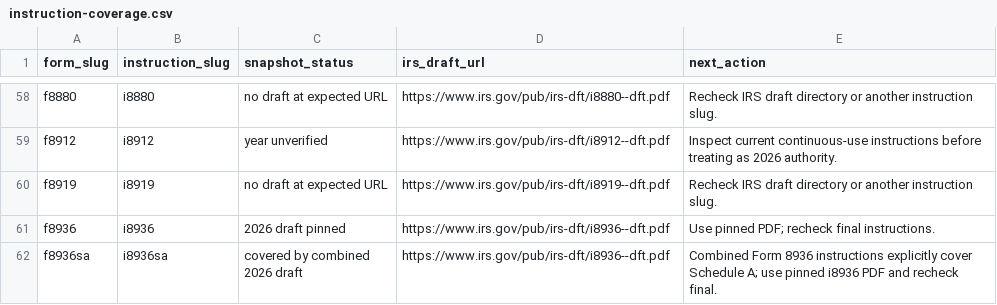
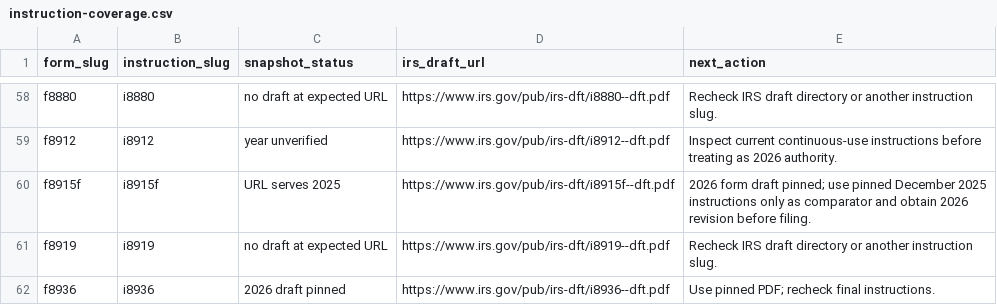
Before and after one commit to filedcom/opentax, a CSV file: docs/ty2026/instruction-coverage.csv, drawn as a sheet; only a part is shown, gaps mark what is left out; the shorter side is filled out with more unchanged rows; the diff names each change by its address in the sheet, - before the commit and + after, or states it on an @@ line.

Commit message:
docs(ty2026): pin Form 8915-F and map disaster routes

```diff
--- a/docs/ty2026/instruction-coverage.csv
+++ b/docs/ty2026/instruction-coverage.csv
+row 60: f8915f | i8915f | URL serves 2025 | https://www.irs.gov/pub/irs-dft/i8915f--dft.pdf | 2026 form draft pinned; use pinned December 2025 instructions only as comparator and obtain 2026 revision before filing.
```
Also changed, not shown: docs/ty2026/node-coverage.csv, 14 other files.
